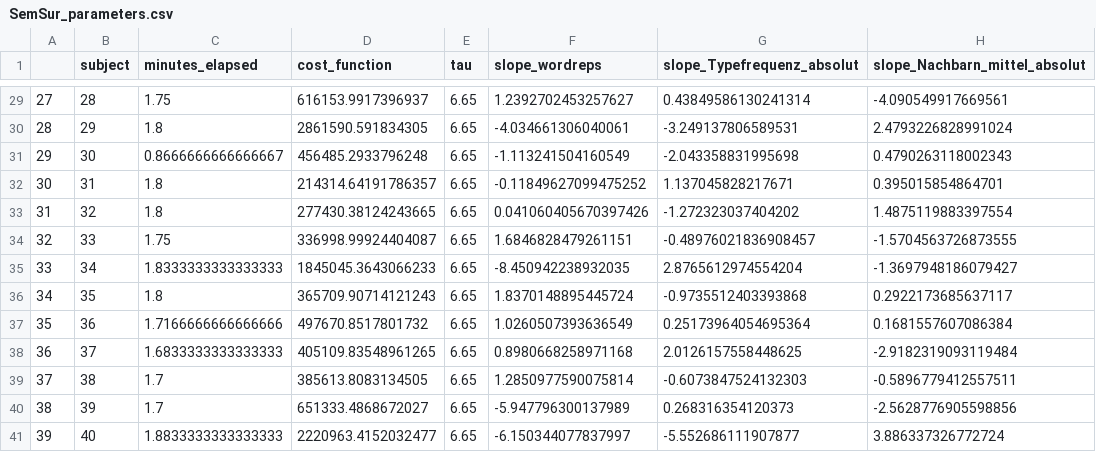
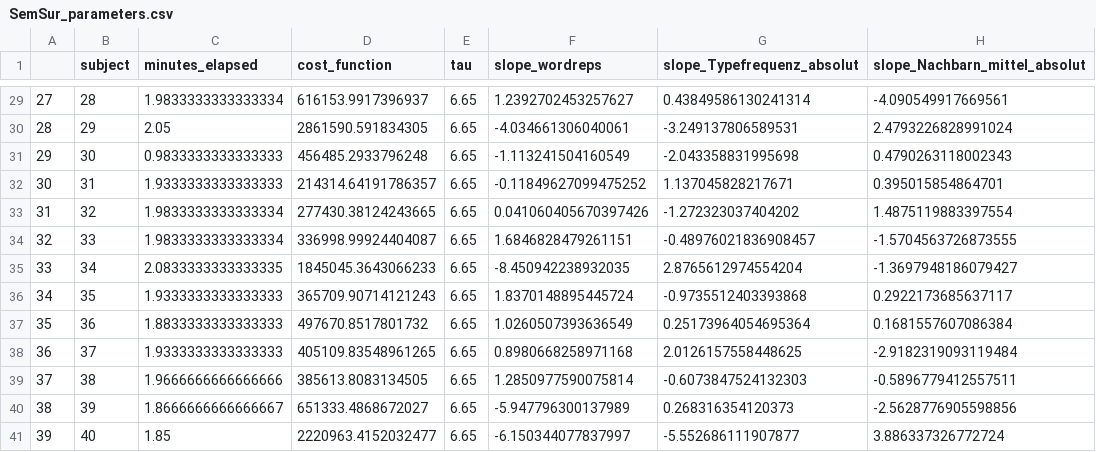
Before and after one commit to LeaMusi/BayesianUpdating, a CSV file: SemSur_modeling/SemSur_parameters.csv, drawn as a sheet; only a part is shown, gaps mark what is left out; the diff covers the shown part only; the diff names each change by its address in the sheet, - before the commit and + after, or states it on an @@ line.

```diff
--- a/SemSur_modeling/SemSur_parameters.csv
+++ b/SemSur_modeling/SemSur_parameters.csv
-C29 (minutes_elapsed): 1.75
+C29 (minutes_elapsed): 1.9833333333333334
-C30 (minutes_elapsed): 1.8
+C30 (minutes_elapsed): 2.05
-C31 (minutes_elapsed): 0.8666666666666667
+C31 (minutes_elapsed): 0.9833333333333333
-C32 (minutes_elapsed): 1.8
+C32 (minutes_elapsed): 1.9333333333333333
-C33 (minutes_elapsed): 1.8
+C33 (minutes_elapsed): 1.9833333333333334
-C34 (minutes_elapsed): 1.75
+C34 (minutes_elapsed): 1.9833333333333334
-C35 (minutes_elapsed): 1.8333333333333333
+C35 (minutes_elapsed): 2.0833333333333335
-C36 (minutes_elapsed): 1.8
+C36 (minutes_elapsed): 1.9333333333333333
-C37 (minutes_elapsed): 1.7166666666666666
+C37 (minutes_elapsed): 1.8833333333333333
-C38 (minutes_elapsed): 1.6833333333333333
+C38 (minutes_elapsed): 1.9333333333333333
-C39 (minutes_elapsed): 1.7
+C39 (minutes_elapsed): 1.9666666666666666
-C40 (minutes_elapsed): 1.7
+C40 (minutes_elapsed): 1.8666666666666667
-C41 (minutes_elapsed): 1.8833333333333333
+C41 (minutes_elapsed): 1.85
```
Also changed, not shown: 26 edited cells elsewhere in this file, 48 other files.
